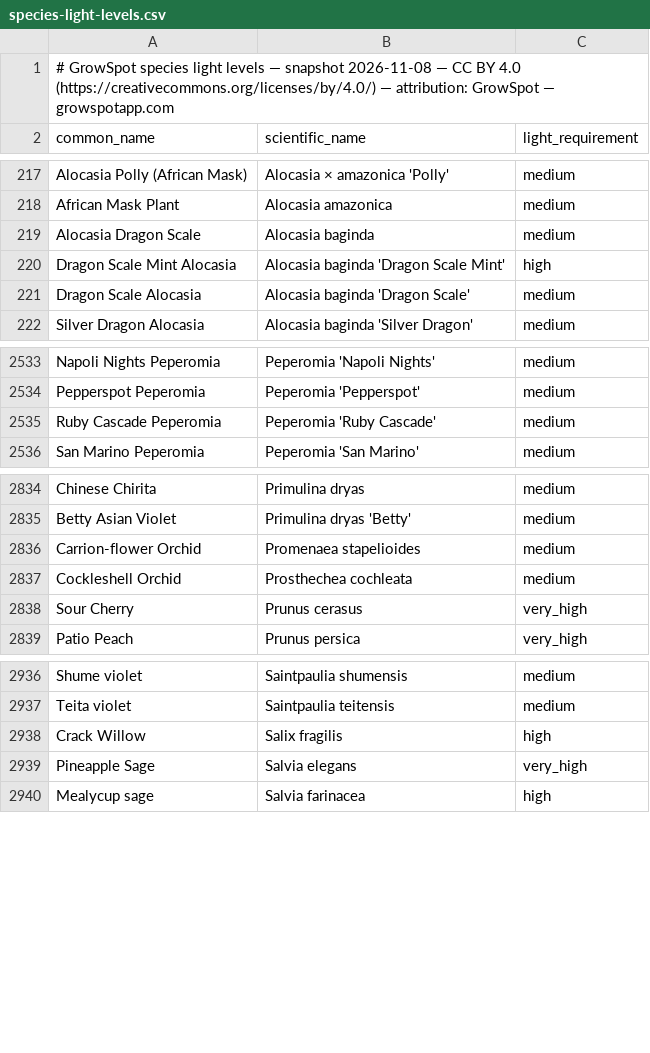
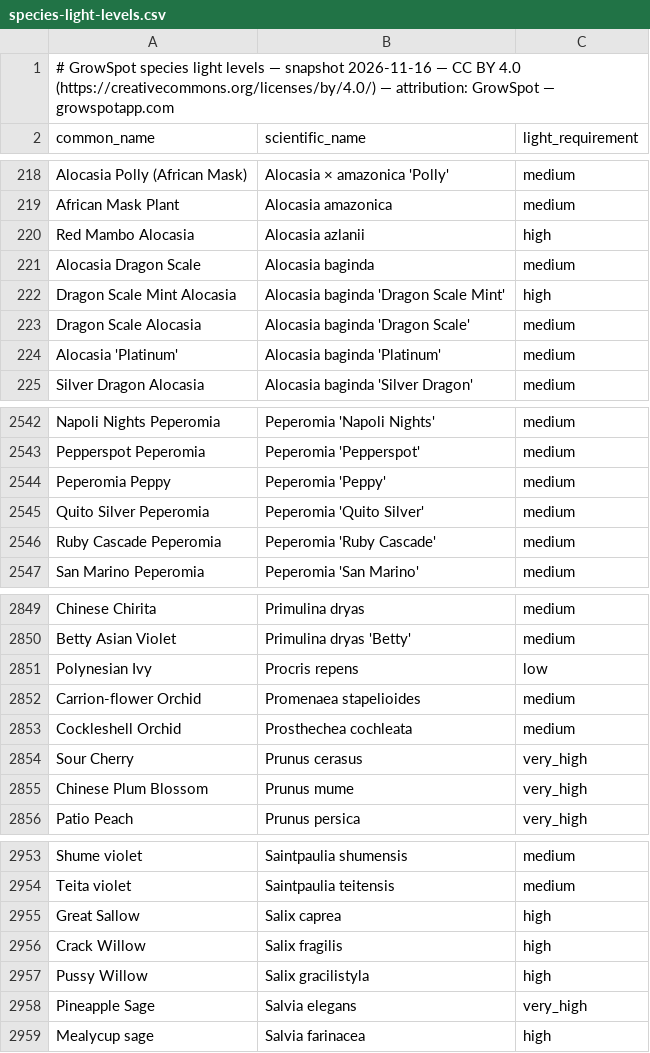
Before and after one commit to ranson0318-dot/growspot-light-dataset, a CSV file: data/species-light-levels.csv, drawn as a sheet; only a part is shown, gaps mark what is left out; the diff covers the shown part only.

Commit message:
data: species light levels follow the 2026-11-16 catalog snapshot (23 species added, one duplicate merged, one cultivar aligned with its parent)

```diff
--- a/data/species-light-levels.csv
+++ b/data/species-light-levels.csv
@@ -1,2 +1,2 @@
-# GrowSpot species light levels — snapshot 2026-11-08 — CC BY 4.0 (https://creativecommons.org/licenses/by/4.0/) — attribution: GrowSpot — growspotapp.com
+# GrowSpot species light levels — snapshot 2026-11-16 — CC BY 4.0 (https://creativecommons.org/licenses/by/4.0/) — attribution: GrowSpot — growspotapp.com
 common_name,scientific_name,light_requirement
@@ -218,2 +219,3 @@ Alocasia Polly (African Mask),Alocasia × amazonica 'Polly',medium
 African Mask Plant,Alocasia amazonica,medium
+Red Mambo Alocasia,Alocasia azlanii,high
 Alocasia Dragon Scale,Alocasia baginda,medium
@@ -221,2 +223,3 @@ Dragon Scale Mint Alocasia,Alocasia baginda 'Dragon Scale Mint',high
 Dragon Scale Alocasia,Alocasia baginda 'Dragon Scale',medium
+Alocasia 'Platinum',Alocasia baginda 'Platinum',medium
 Silver Dragon Alocasia,Alocasia baginda 'Silver Dragon',medium
@@ -2534,2 +2543,4 @@ Napoli Nights Peperomia,Peperomia 'Napoli Nights',medium
 Pepperspot Peperomia,Peperomia 'Pepperspot',medium
+Peperomia Peppy,Peperomia 'Peppy',medium
+Quito Silver Peperomia,Peperomia 'Quito Silver',medium
 Ruby Cascade Peperomia,Peperomia 'Ruby Cascade',medium
@@ -2835,2 +2850,3 @@ Chinese Chirita,Primulina dryas,medium
 Betty Asian Violet,Primulina dryas 'Betty',medium
+Polynesian Ivy,Procris repens,low
 Carrion-flower Orchid,Promenaea stapelioides,medium
@@ -2838,2 +2854,3 @@ Cockleshell Orchid,Prosthechea cochleata,medium
 Sour Cherry,Prunus cerasus,very_high
+Chinese Plum Blossom,Prunus mume,very_high
 Patio Peach,Prunus persica,very_high
@@ -2937,3 +2954,5 @@ Shume violet,Saintpaulia shumensis,medium
 Teita violet,Saintpaulia teitensis,medium
+Great Sallow,Salix caprea,high
 Crack Willow,Salix fragilis,high
+Pussy Willow,Salix gracilistyla,high
 Pineapple Sage,Salvia elegans,very_high
```
Also changed, not shown: 15 added rows and 1 removed row elsewhere in this file, 3 other files.
